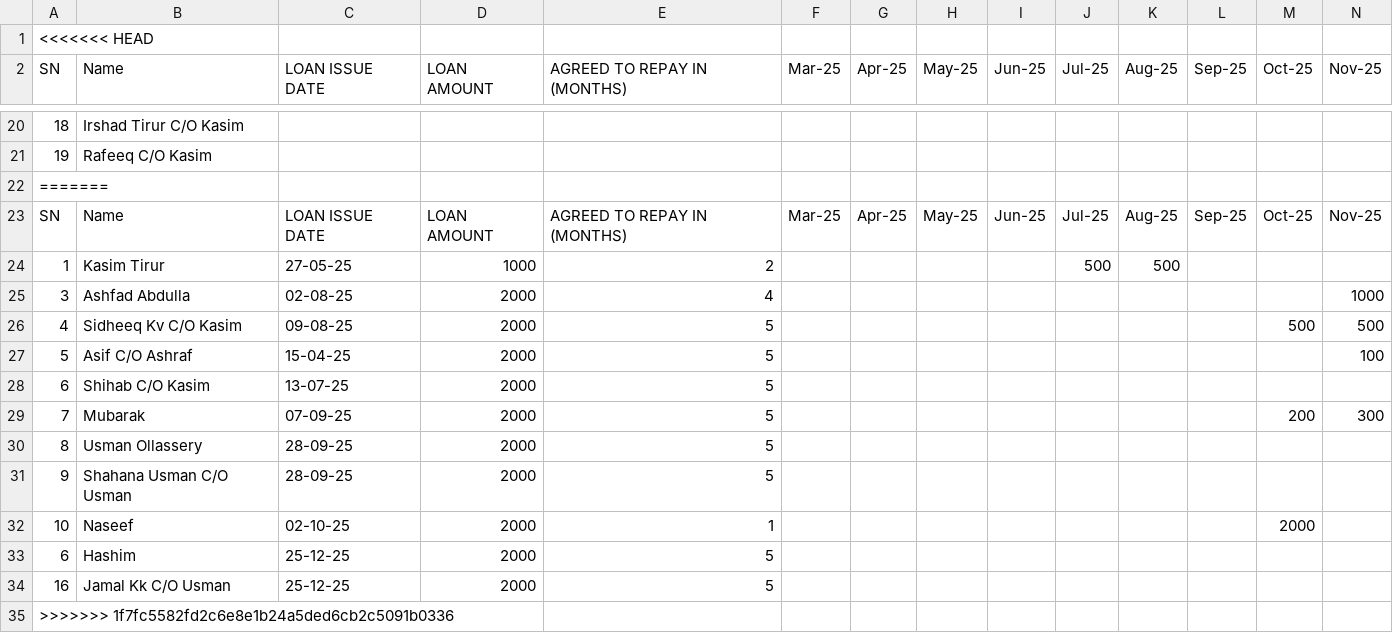
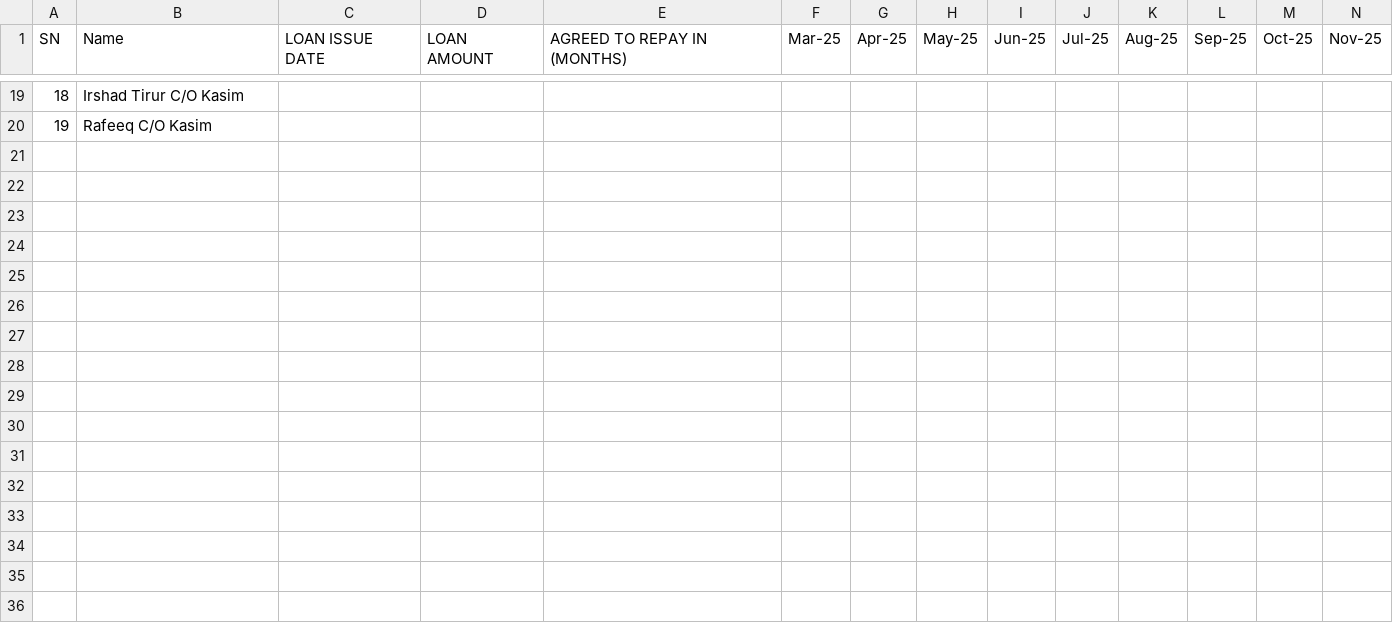
Before and after one commit to inventory-choco/avadhi-nidhi-loan, a CSV file: Loan.csv, drawn as a sheet; only a part is shown, gaps mark what is left out; rows hold the shown columns only; the diff names each change by its address in the sheet, - before the commit and + after, or states it on an @@ line.

```diff
--- a/Loan.csv
+++ b/Loan.csv
-row 1: <<<<<<< HEAD
-row 22: =======
-row 23: SN | Name | LOAN ISSUE DATE | LOAN AMOUNT | AGREED TO REPAY IN (MONTHS) | Mar-25 | Apr-25 | May-25 | Jun-25 | Jul-25 | Aug-25 | Sep-25 | Oct-25 | Nov-25
-row 24: 1 | Kasim Tirur | 27-05-25 | 1000 | 2 |  |  |  |  | 500 | 500
-row 25: 3 | Ashfad Abdulla | 02-08-25 | 2000 | 4 |  |  |  |  |  |  |  |  | 1000
-row 26: 4 | Sidheeq Kv C/O Kasim | 09-08-25 | 2000 | 5 |  |  |  |  |  |  |  | 500 | 500
-row 27: 5 | Asif C/O Ashraf | 15-04-25 | 2000 | 5 |  |  |  |  |  |  |  |  | 100
-row 28: 6 | Shihab C/O Kasim | 13-07-25 | 2000 | 5
-row 29: 7 | Mubarak | 07-09-25 | 2000 | 5 |  |  |  |  |  |  |  | 200 | 300
-row 30: 8 | Usman Ollassery | 28-09-25 | 2000 | 5
-row 31: 9 | Shahana Usman C/O Usman | 28-09-25 | 2000 | 5
-row 32: 10 | Naseef | 02-10-25 | 2000 | 1 |  |  |  |  |  |  |  | 2000
-row 33: 6 | Hashim | 25-12-25 | 2000 | 5
-row 34: 16 | Jamal Kk C/O Usman | 25-12-25 | 2000 | 5
-row 35: >>>>>>> 1f7fc5582fd2c6e8e1b24a5ded6cb2c5091b0336
```
Also changed, not shown: payments.csv.
